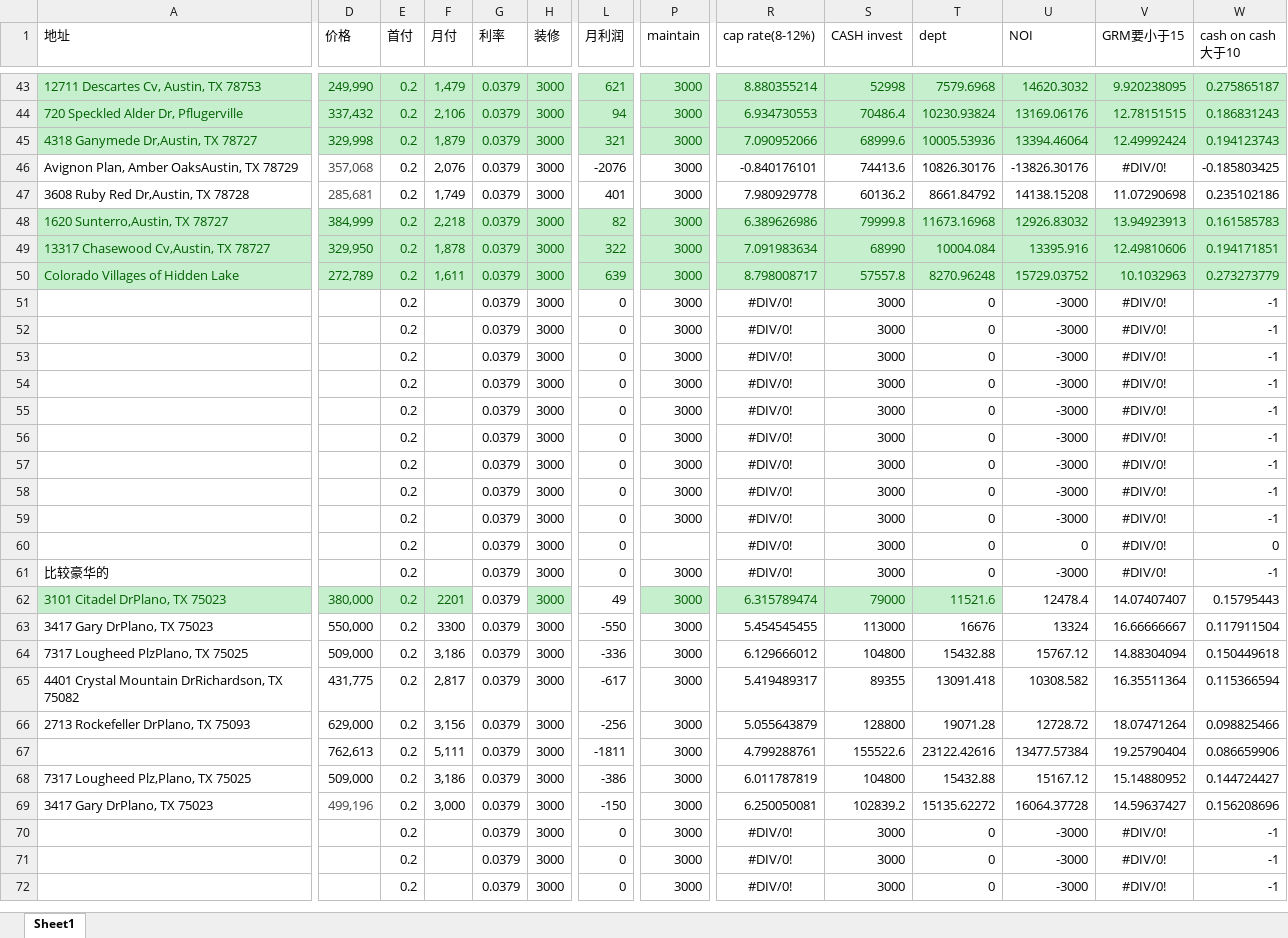
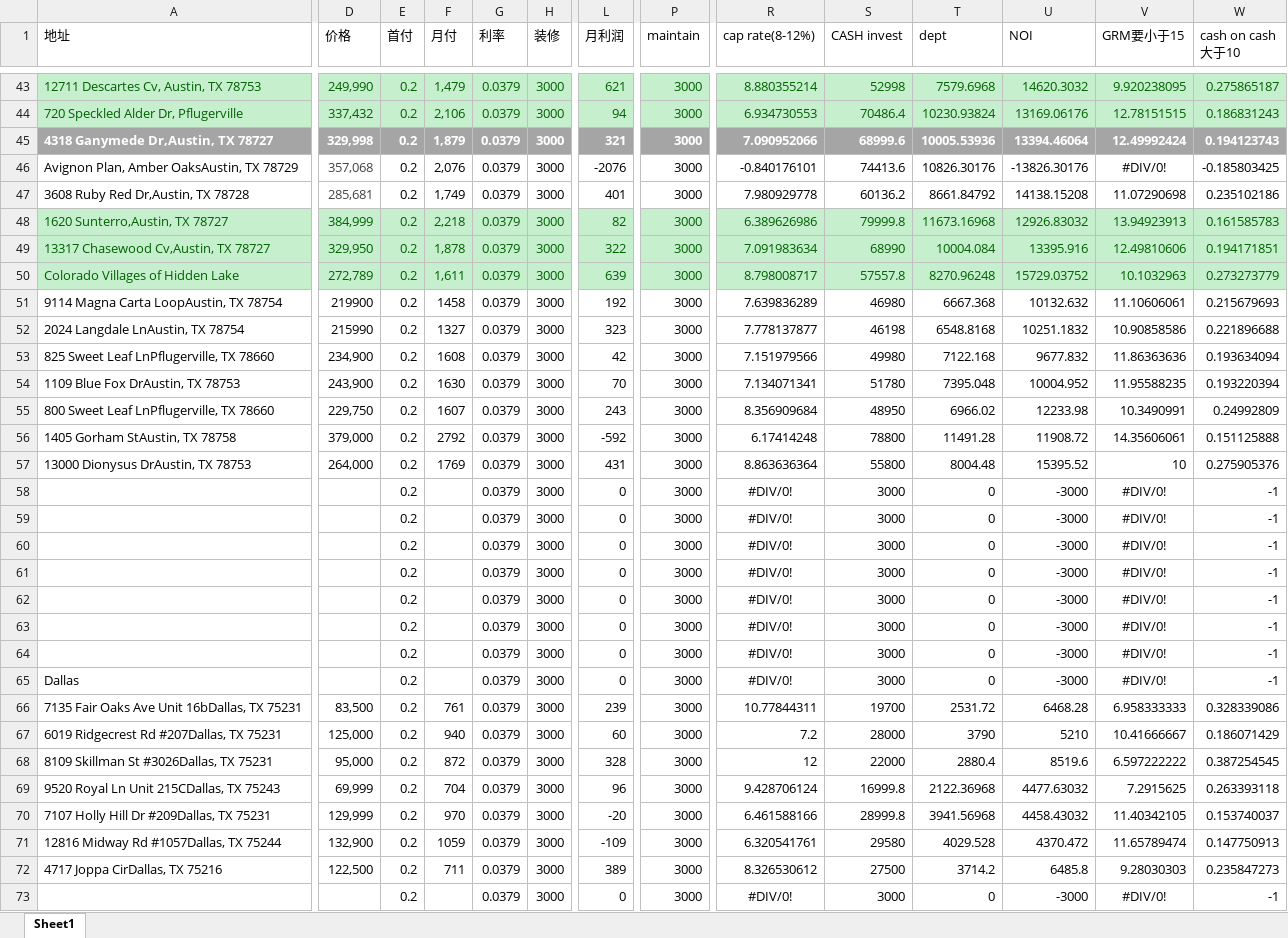
Before and after one commit to harrykjg/property, an Excel workbook: austin (Autosaved).xlsx, sheet Sheet1, drawn as a sheet; only a part is shown, gaps mark what is left out; the shorter side is filled out with more unchanged rows; values as stored, in another font and other column widths than the file's, no borders; rows hold the shown columns only; the diff covers the shown part only; the diff names each change by its address in the sheet, - before the commit and + after, or states it on an @@ line.

```diff
--- a/austin (Autosaved).xlsx (sheet Sheet1)
+++ b/austin (Autosaved).xlsx (sheet Sheet1)
-A45:W45 fill: #C6EFCE
+A45:W45 fill: #A5A5A5
@@ A45 bold: off → on, text colour: #006100 → #FFFFFF @@
@@ D45:L45 bold: off → on, text colour: #006100 → #FFFFFF @@
@@ P45 bold: off → on, text colour: #006100 → #FFFFFF @@
@@ R45:W45 bold: off → on, text colour: #006100 → #FFFFFF @@
+row 51: 9114 Magna Carta LoopAustin, TX 78754 | 219900 | 0.2 | 1458 | 0.0379 | 3000 | 192 | 3000 | 7.639836289 | 46980 | 6667.368 | 10132.632 | 11.10606061 | 0.215679693
+row 52: 2024 Langdale LnAustin, TX 78754 | 215990 | 0.2 | 1327 | 0.0379 | 3000 | 323 | 3000 | 7.778137877 | 46198 | 6548.8168 | 10251.1832 | 10.90858586 | 0.221896688
+row 53: 825 Sweet Leaf LnPflugerville, TX 78660 | 234,900 | 0.2 | 1608 | 0.0379 | 3000 | 42 | 3000 | 7.151979566 | 49980 | 7122.168 | 9677.832 | 11.86363636 | 0.193634094
+row 54: 1109 Blue Fox DrAustin, TX 78753 | 243,900 | 0.2 | 1630 | 0.0379 | 3000 | 70 | 3000 | 7.134071341 | 51780 | 7395.048 | 10004.952 | 11.95588235 | 0.193220394
+row 55: 800 Sweet Leaf LnPflugerville, TX 78660 | 229,750 | 0.2 | 1607 | 0.0379 | 3000 | 243 | 3000 | 8.356909684 | 48950 | 6966.02 | 12233.98 | 10.3490991 | 0.24992809
+row 56: 1405 Gorham StAustin, TX 78758 | 379,000 | 0.2 | 2792 | 0.0379 | 3000 | -592 | 3000 | 6.17414248 | 78800 | 11491.28 | 11908.72 | 14.35606061 | 0.151125888
+row 57: 13000 Dionysus DrAustin, TX 78753 | 264,000 | 0.2 | 1769 | 0.0379 | 3000 | 431 | 3000 | 8.863636364 | 55800 | 8004.48 | 15395.52 | 10 | 0.275905376
+row 61:  |  | 0.2 |  | 0.0379 | 3000 | 0 | 3000 | #DIV/0! | 3000 | 0 | -3000 | #DIV/0! | -1
+row 62:  |  | 0.2 |  | 0.0379 | 3000 | 0 | 3000 | #DIV/0! | 3000 | 0 | -3000 | #DIV/0! | -1
+row 63:  |  | 0.2 |  | 0.0379 | 3000 | 0 | 3000 | #DIV/0! | 3000 | 0 | -3000 | #DIV/0! | -1
+row 64:  |  | 0.2 |  | 0.0379 | 3000 | 0 | 3000 | #DIV/0! | 3000 | 0 | -3000 | #DIV/0! | -1
+row 65: Dallas |  | 0.2 |  | 0.0379 | 3000 | 0 | 3000 | #DIV/0! | 3000 | 0 | -3000 | #DIV/0! | -1
+row 66: 7135 Fair Oaks Ave Unit 16bDallas, TX 75231 | 83,500 | 0.2 | 761 | 0.0379 | 3000 | 239 | 3000 | 10.77844311 | 19700 | 2531.72 | 6468.28 | 6.958333333 | 0.328339086
+row 67: 6019 Ridgecrest Rd #207Dallas, TX 75231 | 125,000 | 0.2 | 940 | 0.0379 | 3000 | 60 | 3000 | 7.2 | 28000 | 3790 | 5210 | 10.41666667 | 0.186071429
+row 68: 8109 Skillman St #3026Dallas, TX 75231 | 95,000 | 0.2 | 872 | 0.0379 | 3000 | 328 | 3000 | 12 | 22000 | 2880.4 | 8519.6 | 6.597222222 | 0.387254545
+row 69: 9520 Royal Ln Unit 215CDallas, TX 75243 | 69,999 | 0.2 | 704 | 0.0379 | 3000 | 96 | 3000 | 9.428706124 | 16999.8 | 2122.36968 | 4477.63032 | 7.2915625 | 0.263393118
+row 70: 7107 Holly Hill Dr #209Dallas, TX 75231 | 129,999 | 0.2 | 970 | 0.0379 | 3000 | -20 | 3000 | 6.461588166 | 28999.8 | 3941.56968 | 4458.43032 | 11.40342105 | 0.153740037
+row 71: 12816 Midway Rd #1057Dallas, TX 75244 | 132,900 | 0.2 | 1059 | 0.0379 | 3000 | -109 | 3000 | 6.320541761 | 29580 | 4029.528 | 4370.472 | 11.65789474 | 0.147750913
+row 72: 4717 Joppa CirDallas, TX 75216 | 122,500 | 0.2 | 711 | 0.0379 | 3000 | 389 | 3000 | 8.326530612 | 27500 | 3714.2 | 6485.8 | 9.28030303 | 0.235847273
```
Also changed, not shown: cell formats elsewhere in this sheet, formulas that keep their value, 3 other files.
